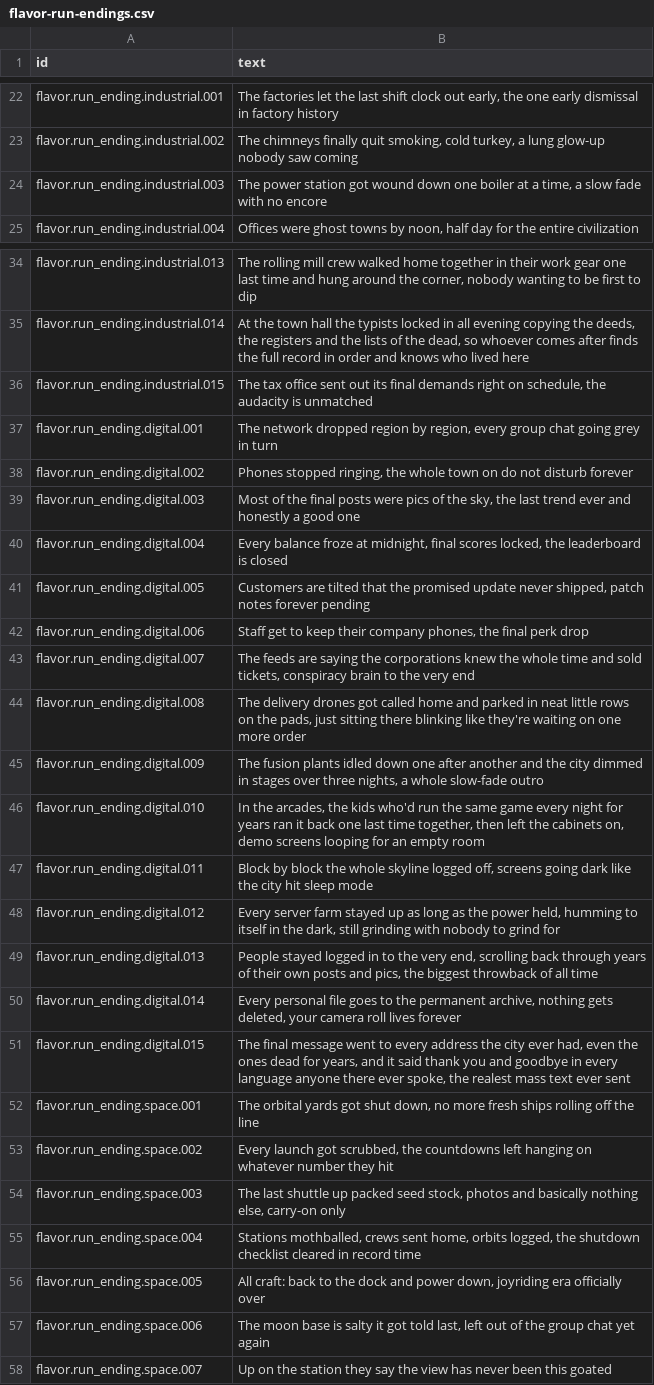
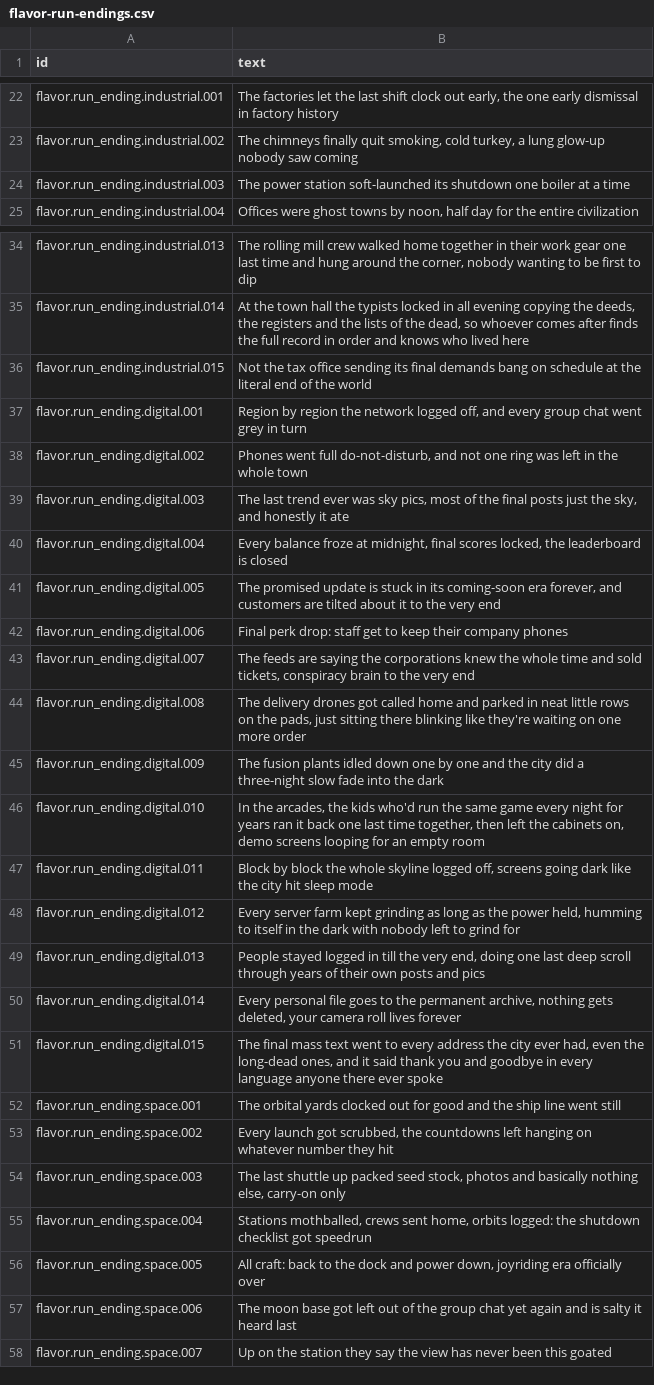
Before and after one commit to espresso20/ageforge, a CSV file: words/vibe/flavor-run-endings.csv, drawn as a sheet; only a part is shown, gaps mark what is left out; the diff covers the shown part only.

Commit message:
feat(vibemode): rewrite flavor-run-endings and flavor-raids lines that read as a glued tag

```diff
--- a/words/vibe/flavor-run-endings.csv
+++ b/words/vibe/flavor-run-endings.csv
@@ -23,3 +23,3 @@ flavor.run_ending.industrial.001,"The factories let the last shift clock out ear
 flavor.run_ending.industrial.002,"The chimneys finally quit smoking, cold turkey, a lung glow-up nobody saw coming"
-flavor.run_ending.industrial.003,"The power station got wound down one boiler at a time, a slow fade with no encore"
+flavor.run_ending.industrial.003,The power station soft-launched its shutdown one boiler at a time
 flavor.run_ending.industrial.004,"Offices were ghost towns by noon, half day for the entire civilization"
@@ -35,24 +35,24 @@ flavor.run_ending.industrial.013,"The rolling mill crew walked home together in
 flavor.run_ending.industrial.014,"At the town hall the typists locked in all evening copying the deeds, the registers and the lists of the dead, so whoever comes after finds the full record in order and knows who lived here"
-flavor.run_ending.industrial.015,"The tax office sent out its final demands right on schedule, the audacity is unmatched"
-flavor.run_ending.digital.001,"The network dropped region by region, every group chat going grey in turn"
-flavor.run_ending.digital.002,"Phones stopped ringing, the whole town on do not disturb forever"
-flavor.run_ending.digital.003,"Most of the final posts were pics of the sky, the last trend ever and honestly a good one"
+flavor.run_ending.industrial.015,Not the tax office sending its final demands bang on schedule at the literal end of the world
+flavor.run_ending.digital.001,"Region by region the network logged off, and every group chat went grey in turn"
+flavor.run_ending.digital.002,"Phones went full do-not-disturb, and not one ring was left in the whole town"
+flavor.run_ending.digital.003,"The last trend ever was sky pics, most of the final posts just the sky, and honestly it ate"
 flavor.run_ending.digital.004,"Every balance froze at midnight, final scores locked, the leaderboard is closed"
-flavor.run_ending.digital.005,"Customers are tilted that the promised update never shipped, patch notes forever pending"
-flavor.run_ending.digital.006,"Staff get to keep their company phones, the final perk drop"
+flavor.run_ending.digital.005,"The promised update is stuck in its coming-soon era forever, and customers are tilted about it to the very end"
+flavor.run_ending.digital.006,Final perk drop: staff get to keep their company phones
 flavor.run_ending.digital.007,"The feeds are saying the corporations knew the whole time and sold tickets, conspiracy brain to the very end"
 flavor.run_ending.digital.008,"The delivery drones got called home and parked in neat little rows on the pads, just sitting there blinking like they're waiting on one more order"
-flavor.run_ending.digital.009,"The fusion plants idled down one after another and the city dimmed in stages over three nights, a whole slow-fade outro"
+flavor.run_ending.digital.009,The fusion plants idled down one by one and the city did a three-night slow fade into the dark
 flavor.run_ending.digital.010,"In the arcades, the kids who'd run the same game every night for years ran it back one last time together, then left the cabinets on, demo screens looping for an empty room"
 flavor.run_ending.digital.011,"Block by block the whole skyline logged off, screens going dark like the city hit sleep mode"
-flavor.run_ending.digital.012,"Every server farm stayed up as long as the power held, humming to itself in the dark, still grinding with nobody to grind for"
-flavor.run_ending.digital.013,"People stayed logged in to the very end, scrolling back through years of their own posts and pics, the biggest throwback of all time"
+flavor.run_ending.digital.012,"Every server farm kept grinding as long as the power held, humming to itself in the dark with nobody left to grind for"
+flavor.run_ending.digital.013,"People stayed logged in till the very end, doing one last deep scroll through years of their own posts and pics"
 flavor.run_ending.digital.014,"Every personal file goes to the permanent archive, nothing gets deleted, your camera roll lives forever"
-flavor.run_ending.digital.015,"The final message went to every address the city ever had, even the ones dead for years, and it said thank you and goodbye in every language anyone there ever spoke, the realest mass text ever sent"
-flavor.run_ending.space.001,"The orbital yards got shut down, no more fresh ships rolling off the line"
+flavor.run_ending.digital.015,"The final mass text went to every address the city ever had, even the long-dead ones, and it said thank you and goodbye in every language anyone there ever spoke"
+flavor.run_ending.space.001,The orbital yards clocked out for good and the ship line went still
 flavor.run_ending.space.002,"Every launch got scrubbed, the countdowns left hanging on whatever number they hit"
 flavor.run_ending.space.003,"The last shuttle up packed seed stock, photos and basically nothing else, carry-on only"
-flavor.run_ending.space.004,"Stations mothballed, crews sent home, orbits logged, the shutdown checklist cleared in record time"
+flavor.run_ending.space.004,"Stations mothballed, crews sent home, orbits logged: the shutdown checklist got speedrun"
 flavor.run_ending.space.005,"All craft: back to the dock and power down, joyriding era officially over"
-flavor.run_ending.space.006,"The moon base is salty it got told last, left out of the group chat yet again"
+flavor.run_ending.space.006,The moon base got left out of the group chat yet again and is salty it heard last
 flavor.run_ending.space.007,Up on the station they say the view has never been this goated
```
Also changed, not shown: 20 edited cells elsewhere in this file, words/vibe/flavor-raids.csv.
